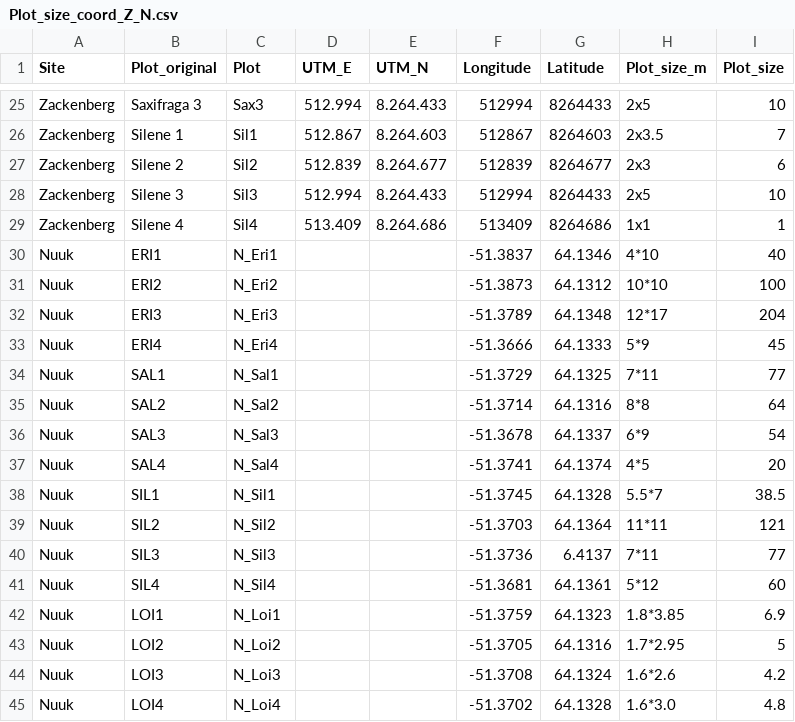
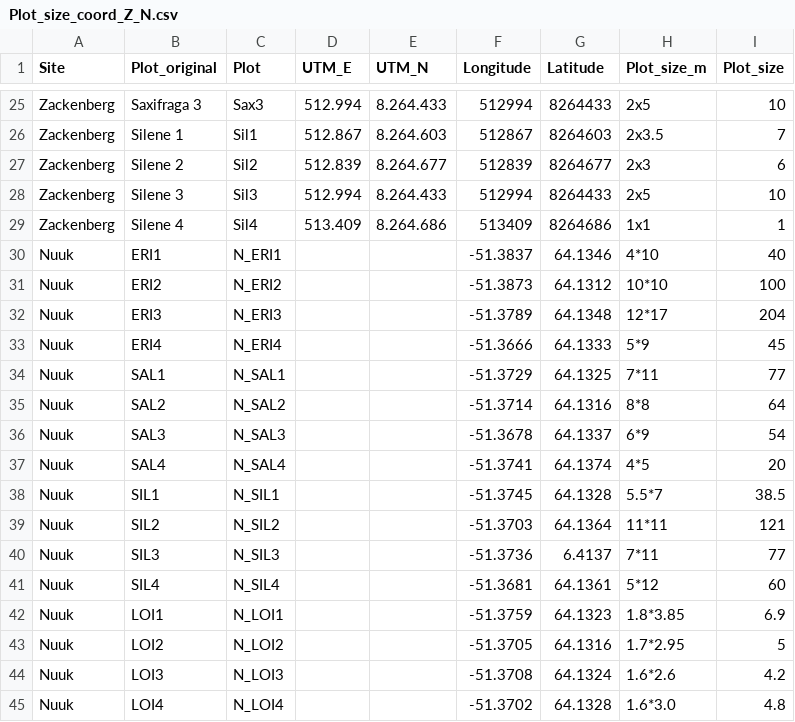
Before and after one commit to AntoineBeckerScarpitta/Zackenberg_Flowering, a CSV file: data/datasets/Plot_size_coord_Z_N.csv, drawn as a sheet; only a part is shown, gaps mark what is left out.

Commit message:
UDP plot names to align Katrin file

```diff
--- a/data/datasets/Plot_size_coord_Z_N.csv
+++ b/data/datasets/Plot_size_coord_Z_N.csv
@@ -29,17 +29,17 @@ Zackenberg;Silene 3;Sil3;512.994;8.264.433;512994;8264433;2x5;10
 Zackenberg;Silene 4;Sil4;513.409;8.264.686;513409;8264686;1x1;1
-Nuuk;ERI1;N_Eri1;;;-51.3837;64.1346;4*10;40
-Nuuk;ERI2;N_Eri2;;;-51.3873;64.1312;10*10;100
-Nuuk;ERI3;N_Eri3;;;-51.3789;64.1348;12*17;204
-Nuuk;ERI4;N_Eri4;;;-51.3666;64.1333;5*9;45
-Nuuk;SAL1;N_Sal1;;;-51.3729;64.1325;7*11;77
-Nuuk;SAL2;N_Sal2;;;-51.3714;64.1316;8*8;64
-Nuuk;SAL3;N_Sal3;;;-51.3678;64.1337;6*9;54
-Nuuk;SAL4;N_Sal4;;;-51.3741;64.1374;4*5;20
-Nuuk;SIL1;N_Sil1;;;-51.3745;64.1328;5.5*7;38.5
-Nuuk;SIL2;N_Sil2;;;-51.3703;64.1364;11*11;121
-Nuuk;SIL3;N_Sil3;;;-51.3736;6.4137;7*11;77
-Nuuk;SIL4;N_Sil4;;;-51.3681;64.1361;5*12;60
-Nuuk;LOI1;N_Loi1;;;-51.3759;64.1323;1.8*3.85;6.9
-Nuuk;LOI2;N_Loi2;;;-51.3705;64.1316;1.7*2.95;5
-Nuuk;LOI3;N_Loi3;;;-51.3708;64.1324;1.6*2.6;4.2
-Nuuk;LOI4;N_Loi4;;;-51.3702;64.1328;1.6*3.0;4.8
+Nuuk;ERI1;N_ERI1;;;-51.3837;64.1346;4*10;40
+Nuuk;ERI2;N_ERI2;;;-51.3873;64.1312;10*10;100
+Nuuk;ERI3;N_ERI3;;;-51.3789;64.1348;12*17;204
+Nuuk;ERI4;N_ERI4;;;-51.3666;64.1333;5*9;45
+Nuuk;SAL1;N_SAL1;;;-51.3729;64.1325;7*11;77
+Nuuk;SAL2;N_SAL2;;;-51.3714;64.1316;8*8;64
+Nuuk;SAL3;N_SAL3;;;-51.3678;64.1337;6*9;54
+Nuuk;SAL4;N_SAL4;;;-51.3741;64.1374;4*5;20
+Nuuk;SIL1;N_SIL1;;;-51.3745;64.1328;5.5*7;38.5
+Nuuk;SIL2;N_SIL2;;;-51.3703;64.1364;11*11;121
+Nuuk;SIL3;N_SIL3;;;-51.3736;6.4137;7*11;77
+Nuuk;SIL4;N_SIL4;;;-51.3681;64.1361;5*12;60
+Nuuk;LOI1;N_LOI1;;;-51.3759;64.1323;1.8*3.85;6.9
+Nuuk;LOI2;N_LOI2;;;-51.3705;64.1316;1.7*2.95;5
+Nuuk;LOI3;N_LOI3;;;-51.3708;64.1324;1.6*2.6;4.2
+Nuuk;LOI4;N_LOI4;;;-51.3702;64.1328;1.6*3.0;4.8
```
